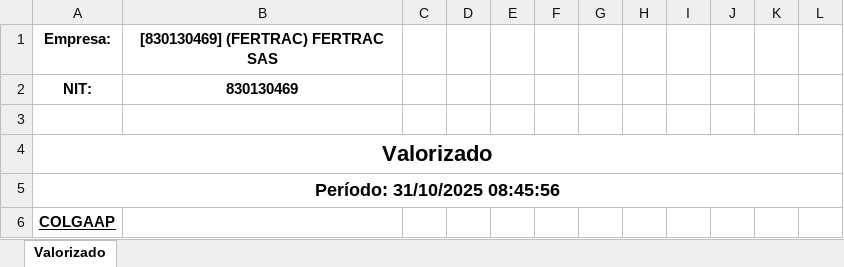
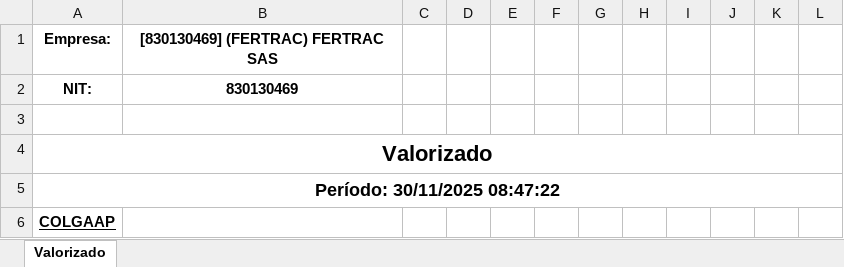
Before and after one commit to developments-fertrac/MACRO_INV_GENERAL, an Excel workbook: VALORIZADO FALTANTES.xlsx, sheet Valorizado, drawn as a sheet; only a part is shown; values as stored, in another font and other column widths than the file's, no borders; the diff covers the shown part only; the diff names each change by its address in the sheet, - before the commit and + after, or states it on an @@ line.

```diff
--- a/VALORIZADO FALTANTES.xlsx (sheet Valorizado)
+++ b/VALORIZADO FALTANTES.xlsx (sheet Valorizado)
-A5: Período: 31/10/2025 08:45:56
+A5: Período: 30/11/2025 08:47:22
```
Also changed, not shown: 1 removed row and 9 edited cells elsewhere in this sheet, Macro Inv Tarde/VALORIZADO FALTANTES.xlsx, Macro Inv Tarde/VALORIZADO GENERAL.xlsx, 25 other files.
